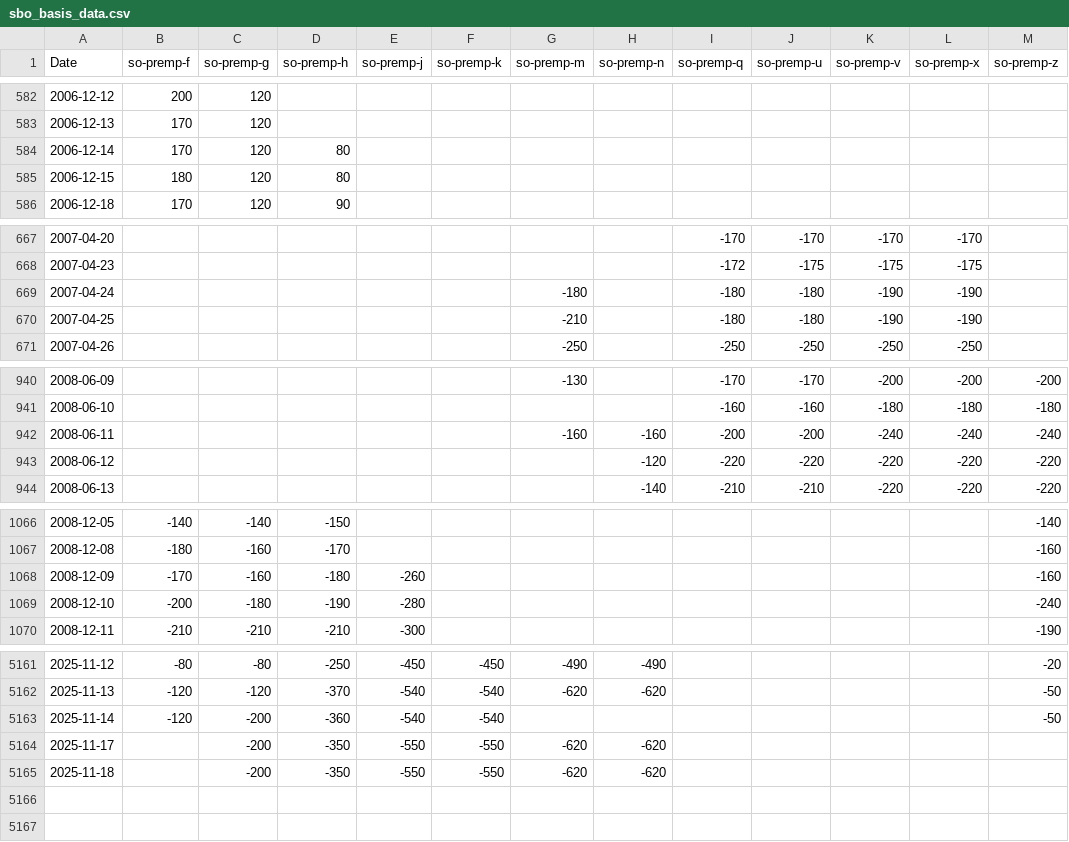
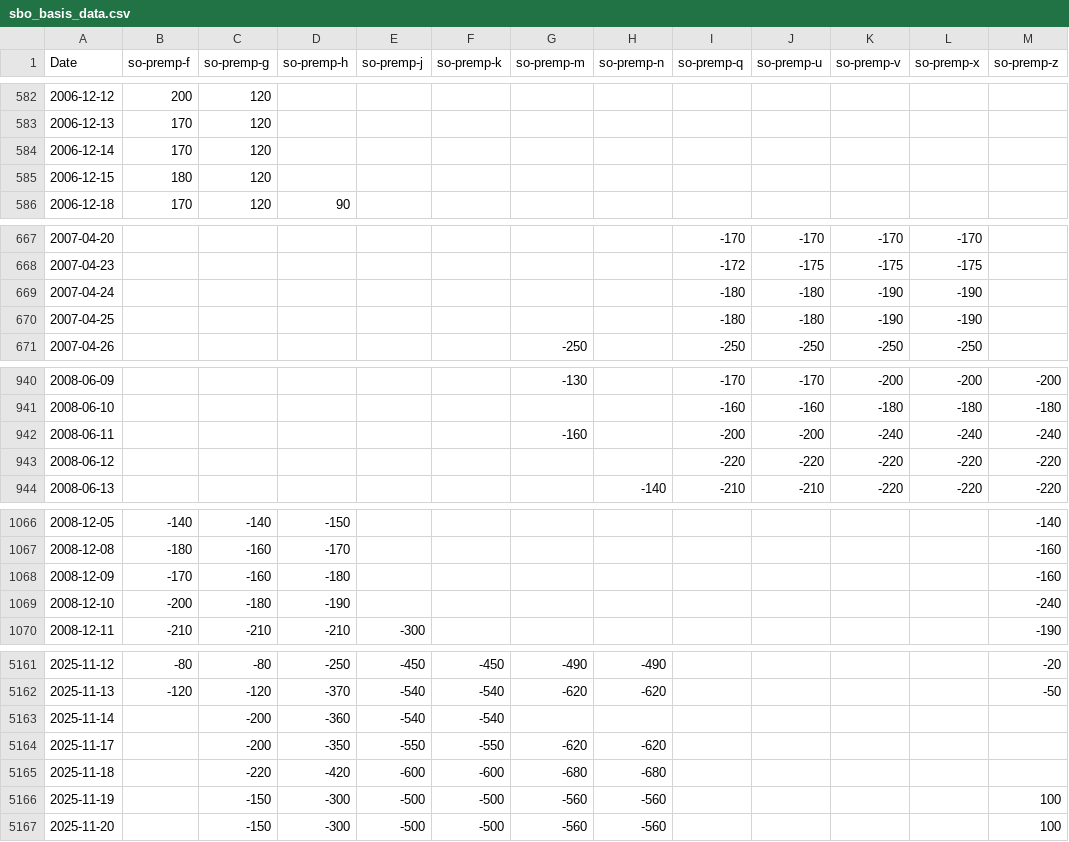
Before and after one commit to rossi-diego/market-monitor, a CSV file: data/sbo_basis_data.csv, drawn as a sheet; only a part is shown, gaps mark what is left out; the diff covers the shown part only.

```diff
--- a/data/sbo_basis_data.csv
+++ b/data/sbo_basis_data.csv
@@ -583,4 +583,4 @@ Date,so-premp-f,so-premp-g,so-premp-h,so-premp-j,so-premp-k,so-premp-m,so-premp-
 2006-12-13,170,120,,,,,,,,,,
-2006-12-14,170,120,80,,,,,,,,,
-2006-12-15,180,120,80,,,,,,,,,
+2006-12-14,170,120,,,,,,,,,,
+2006-12-15,180,120,,,,,,,,,,
 2006-12-18,170,120,90,,,,,,,,,
@@ -668,4 +668,4 @@ Date,so-premp-f,so-premp-g,so-premp-h,so-premp-j,so-premp-k,so-premp-m,so-premp-
 2007-04-23,,,,,,,,-172,-175,-175,-175,
-2007-04-24,,,,,,-180,,-180,-180,-190,-190,
-2007-04-25,,,,,,-210,,-180,-180,-190,-190,
+2007-04-24,,,,,,,,-180,-180,-190,-190,
+2007-04-25,,,,,,,,-180,-180,-190,-190,
 2007-04-26,,,,,,-250,,-250,-250,-250,-250,
@@ -941,4 +941,4 @@ Date,so-premp-f,so-premp-g,so-premp-h,so-premp-j,so-premp-k,so-premp-m,so-premp-
 2008-06-10,,,,,,,,-160,-160,-180,-180,-180
-2008-06-11,,,,,,-160,-160,-200,-200,-240,-240,-240
-2008-06-12,,,,,,,-120,-220,-220,-220,-220,-220
+2008-06-11,,,,,,-160,,-200,-200,-240,-240,-240
+2008-06-12,,,,,,,,-220,-220,-220,-220,-220
 2008-06-13,,,,,,,-140,-210,-210,-220,-220,-220
@@ -1067,4 +1067,4 @@ Date,so-premp-f,so-premp-g,so-premp-h,so-premp-j,so-premp-k,so-premp-m,so-premp-
 2008-12-08,-180,-160,-170,,,,,,,,,-160
-2008-12-09,-170,-160,-180,-260,,,,,,,,-160
-2008-12-10,-200,-180,-190,-280,,,,,,,,-240
+2008-12-09,-170,-160,-180,,,,,,,,,-160
+2008-12-10,-200,-180,-190,,,,,,,,,-240
 2008-12-11,-210,-210,-210,-300,,,,,,,,-190
@@ -5162,4 +5162,6 @@ Date,so-premp-f,so-premp-g,so-premp-h,so-premp-j,so-premp-k,so-premp-m,so-premp-
 2025-11-13,-120,-120,-370,-540,-540,-620,-620,,,,,-50
-2025-11-14,-120,-200,-360,-540,-540,,,,,,,-50
+2025-11-14,,-200,-360,-540,-540,,,,,,,
 2025-11-17,,-200,-350,-550,-550,-620,-620,,,,,
-2025-11-18,,-200,-350,-550,-550,-620,-620,,,,,
+2025-11-18,,-220,-420,-600,-600,-680,-680,,,,,
+2025-11-19,,-150,-300,-500,-500,-560,-560,,,,,100
+2025-11-20,,-150,-300,-500,-500,-560,-560,,,,,100
```
Also changed, not shown: 3 edited cells elsewhere in this file, data/commodities_data.csv.
